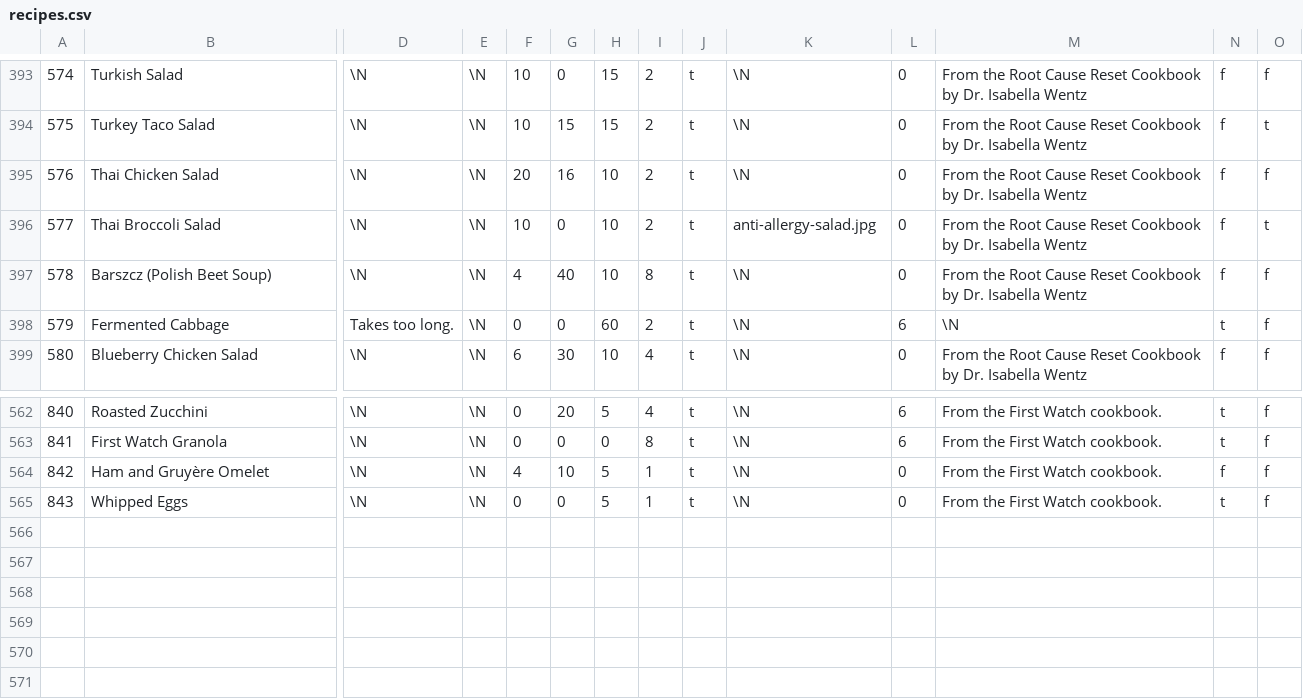
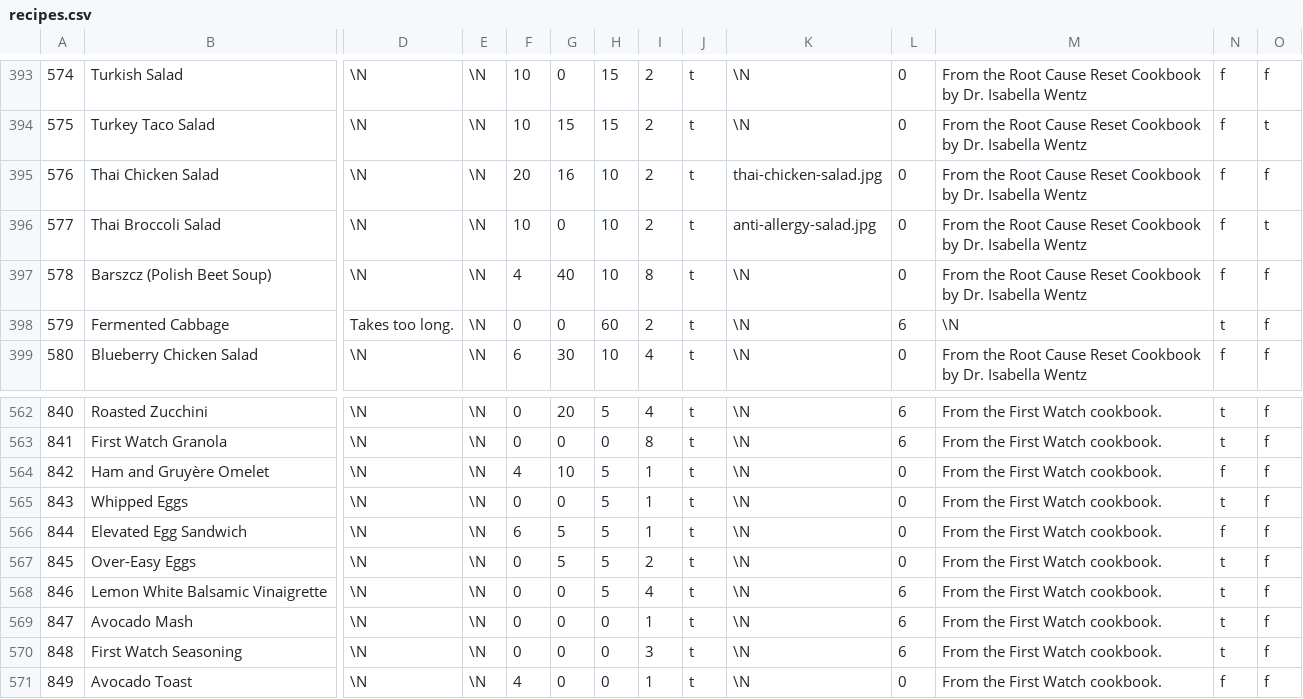
Before and after one commit to gscanlon21/a-feast-a-day, a CSV file: .backups/recipes.csv, drawn as a sheet; only a part is shown, gaps mark what is left out; rows hold the shown columns only; the diff names each change by its address in the sheet, - before the commit and + after, or states it on an @@ line.

Commit message:
chore: update database backup

```diff
--- a/.backups/recipes.csv
+++ b/.backups/recipes.csv
-K395: \N
+K395: thai-chicken-salad.jpg
+row 566: 844 | Elevated Egg Sandwich | \N | \N | 6 | 5 | 5 | 1 | t | \N | 0 | From the First Watch cookbook. | f | f
+row 567: 845 | Over-Easy Eggs | \N | \N | 0 | 5 | 5 | 2 | t | \N | 0 | From the First Watch cookbook. | t | f
+row 568: 846 | Lemon White Balsamic Vinaigrette | \N | \N | 0 | 0 | 5 | 4 | t | \N | 6 | From the First Watch cookbook. | t | f
+row 569: 847 | Avocado Mash | \N | \N | 0 | 0 | 0 | 1 | t | \N | 6 | From the First Watch cookbook. | t | f
+row 570: 848 | First Watch Seasoning | \N | \N | 0 | 0 | 0 | 3 | t | \N | 6 | From the First Watch cookbook. | t | f
+row 571: 849 | Avocado Toast | \N | \N | 4 | 0 | 0 | 1 | t | \N | 0 | From the First Watch cookbook. | f | f
```
Also changed, not shown: .backups/ingredients.csv, 8 other files.
